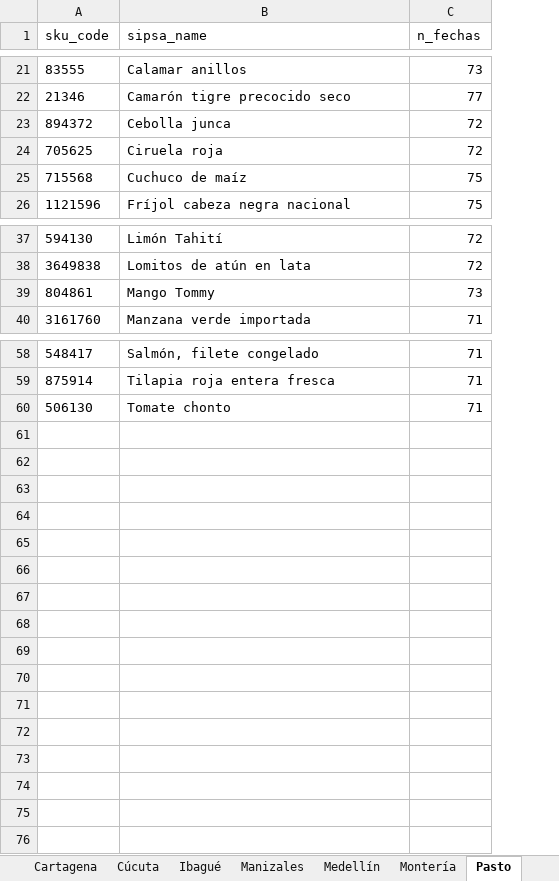
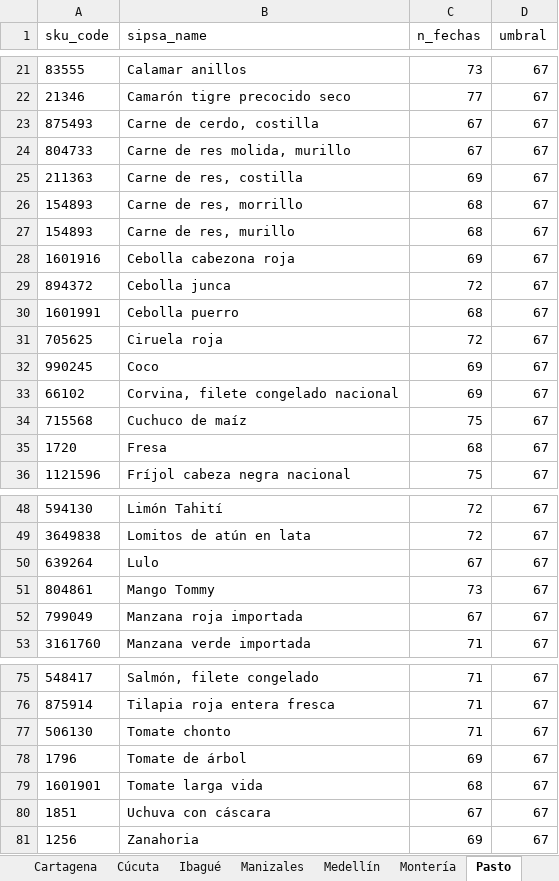
Before and after one commit to sergiobarona03/Least-cost-diets-and-affordability, an Excel workbook: Proyecto Interno/interno/output/lista alimentos/alimentos_por_ciudad_detalle.xlsx, sheet Pasto, drawn as a sheet; only a part is shown, gaps mark what is left out; values as stored, in another font and other column widths than the file's, no borders; the diff covers the shown part only; the diff names each change by its address in the sheet, - before the commit and + after, or states it on an @@ line.

```diff
--- a/Proyecto Interno/interno/output/lista alimentos/alimentos_por_ciudad_detalle.xlsx (sheet Pasto)
+++ b/Proyecto Interno/interno/output/lista alimentos/alimentos_por_ciudad_detalle.xlsx (sheet Pasto)
+column D (umbral), rows 21-22: 67 | 67; row 29: 67; row 31: 67; row 34: 67; row 36: 67; rows 48-49: 67 | 67; row 51: 67; row 53: 67; rows 75-77: all 67
+row 23: 875493 | Carne de cerdo, costilla | 67 | 67
+row 24: 804733 | Carne de res molida, murillo | 67 | 67
+row 25: 211363 | Carne de res, costilla | 69 | 67
+row 26: 154893 | Carne de res, morrillo | 68 | 67
+row 27: 154893 | Carne de res, murillo | 68 | 67
+row 28: 1601916 | Cebolla cabezona roja | 69 | 67
+row 30: 1601991 | Cebolla puerro | 68 | 67
+row 32: 990245 | Coco | 69 | 67
+row 33: 66102 | Corvina, filete congelado nacional | 69 | 67
+row 35: 1720 | Fresa | 68 | 67
+row 50: 639264 | Lulo | 67 | 67
+row 52: 799049 | Manzana roja importada | 67 | 67
+row 78: 1796 | Tomate de árbol | 69 | 67
+row 79: 1601901 | Tomate larga vida | 68 | 67
+row 80: 1851 | Uchuva con cáscara | 67 | 67
+row 81: 1256 | Zanahoria | 69 | 67
```
Also changed, not shown: 5 added rows elsewhere in this sheet, sheet Medellín, sheet Cartagena, sheet Villavicencio, sheet Pereira, sheet Barranquilla, sheet Ibagué, 6 more sheets, Proyecto Interno/interno/output/lista alimentos/conteo_alimentos.xlsx, Proyecto Interno/interno/output/lista alimentos/lista_total_alimentos.xlsx, 11 other files.
